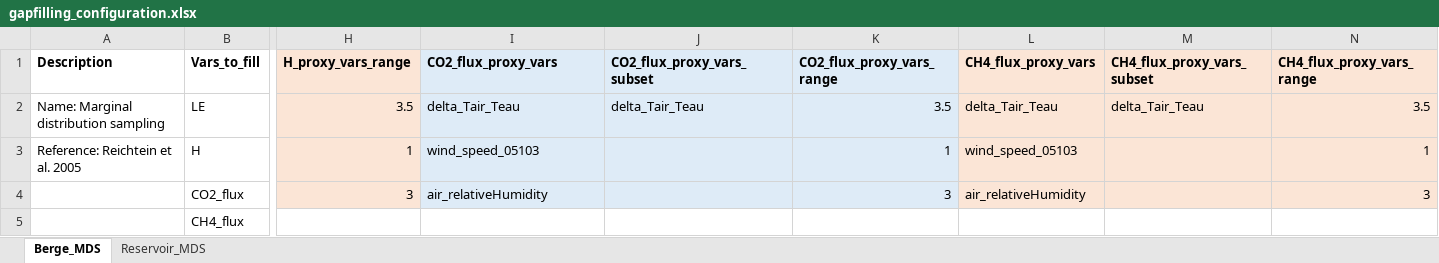
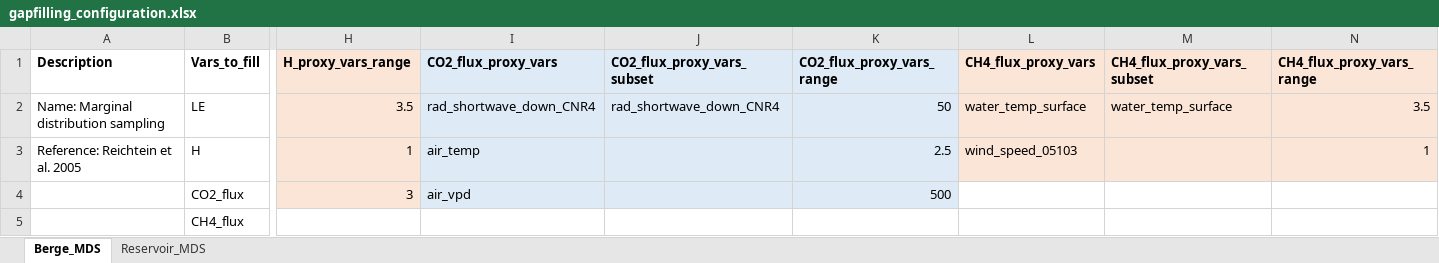
Before and after one commit to AntoineThiboult/Ro2_data_worflow, an Excel workbook: Config/GapFillingConfig/gapfilling_configuration.xlsx, sheet Berge_MDS, drawn as a sheet; only a part is shown, gaps mark what is left out; values as stored, in another font and other column widths than the file's, no borders; the diff names each change by its address in the sheet, - before the commit and + after, or states it on an @@ line.

Commit message:
Improve filtering and gap filling
Update Berge eddyPro metadata / add diagnostic
Update Berge gapfilling configuration based on Reinstein for carbon
Reduce bandpass for LE, H, CO2, and CH4
Remove spikes after other criteria are applied

```diff
--- a/Config/GapFillingConfig/gapfilling_configuration.xlsx (sheet Berge_MDS)
+++ b/Config/GapFillingConfig/gapfilling_configuration.xlsx (sheet Berge_MDS)
-I2 (CO2_flux_proxy_vars): delta_Tair_Teau
+I2 (CO2_flux_proxy_vars): rad_shortwave_down_CNR4
-J2 (CO2_flux_proxy_vars_subset): delta_Tair_Teau
+J2 (CO2_flux_proxy_vars_subset): rad_shortwave_down_CNR4
-K2 (CO2_flux_proxy_vars_range): 3.5
+K2 (CO2_flux_proxy_vars_range): 50
-L2 (CH4_flux_proxy_vars): delta_Tair_Teau
+L2 (CH4_flux_proxy_vars): water_temp_surface
-M2 (CH4_flux_proxy_vars_subset): delta_Tair_Teau
+M2 (CH4_flux_proxy_vars_subset): water_temp_surface
-I3 (CO2_flux_proxy_vars): wind_speed_05103
+I3 (CO2_flux_proxy_vars): air_temp
-K3 (CO2_flux_proxy_vars_range): 1
+K3 (CO2_flux_proxy_vars_range): 2.5
-I4 (CO2_flux_proxy_vars): air_relativeHumidity
+I4 (CO2_flux_proxy_vars): air_vpd
-K4 (CO2_flux_proxy_vars_range): 3
+K4 (CO2_flux_proxy_vars_range): 500
-L4 (CH4_flux_proxy_vars): air_relativeHumidity
+L4 (CH4_flux_proxy_vars): (empty)
-L4:N4 fill: #FBE5D6
+L4:N4 fill: none
-N4 (CH4_flux_proxy_vars_range): 3
+N4 (CH4_flux_proxy_vars_range): (empty)
```
Also changed, not shown: 4 other files.
